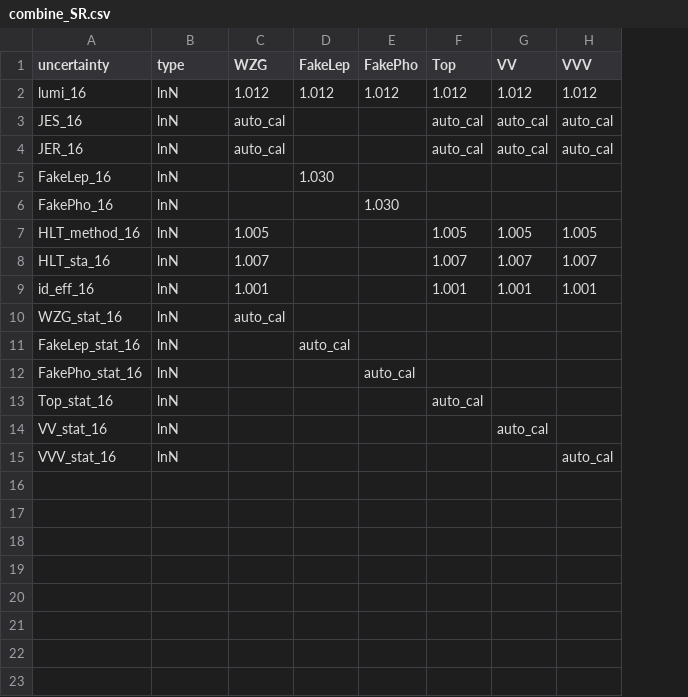
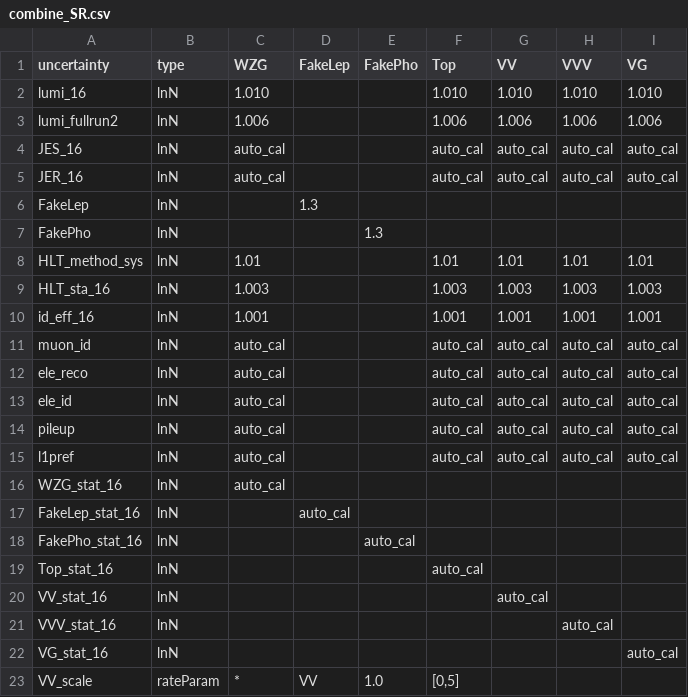
Before and after one commit to Senphy/nanoAOD-WVG, a CSV file: HiggsCombination/2016/combine_SR.csv, drawn as a sheet; removed rows and columns are numbered as before the commit, all else as after; the diff names each change by its address in the sheet, - before the commit and + after, or states it on an @@ line.

```diff
--- a/HiggsCombination/2016/combine_SR.csv
+++ b/HiggsCombination/2016/combine_SR.csv
+column I (VG), row 2: 1.010; rows 4-5: auto_cal | auto_cal; rows 9-10: 1.003 | 1.001
-C2 (WZG): 1.012
+C2 (WZG): 1.010
-D2 (FakeLep): 1.012
+D2 (FakeLep): (empty)
-E2 (FakePho): 1.012
+E2 (FakePho): (empty)
-F2 (Top): 1.012
+F2 (Top): 1.010
-G2 (VV): 1.012
+G2 (VV): 1.010
-H2 (VVV): 1.012
+H2 (VVV): 1.010
+row 3: lumi_fullrun2 | lnN | 1.006 |  |  | 1.006 | 1.006 | 1.006 | 1.006
-row 5: FakeLep_16 | lnN |  | 1.030
-row 6: FakePho_16 | lnN |  |  | 1.030
-row 7: HLT_method_16 | lnN | 1.005 |  |  | 1.005 | 1.005 | 1.005
+row 6: FakeLep | lnN |  | 1.3
+row 7: FakePho | lnN |  |  | 1.3
+row 8: HLT_method_sys | lnN | 1.01 |  |  | 1.01 | 1.01 | 1.01 | 1.01
-C9 (WZG): 1.007
+C9 (WZG): 1.003
-F9 (Top): 1.007
+F9 (Top): 1.003
-G9 (VV): 1.007
+G9 (VV): 1.003
-H9 (VVV): 1.007
+H9 (VVV): 1.003
+row 11: muon_id | lnN | auto_cal |  |  | auto_cal | auto_cal | auto_cal | auto_cal
+row 12: ele_reco | lnN | auto_cal |  |  | auto_cal | auto_cal | auto_cal | auto_cal
+row 13: ele_id | lnN | auto_cal |  |  | auto_cal | auto_cal | auto_cal | auto_cal
+row 14: pileup | lnN | auto_cal |  |  | auto_cal | auto_cal | auto_cal | auto_cal
+row 15: l1pref | lnN | auto_cal |  |  | auto_cal | auto_cal | auto_cal | auto_cal
+row 22: VG_stat_16 | lnN |  |  |  |  |  |  | auto_cal
+row 23: VV_scale | rateParam | * | VV | 1.0 | [0,5]
```
Also changed, not shown: HiggsCombination/2016/combine_CR.csv, HiggsCombination/2017/combine_CR.csv, 29 other files.
